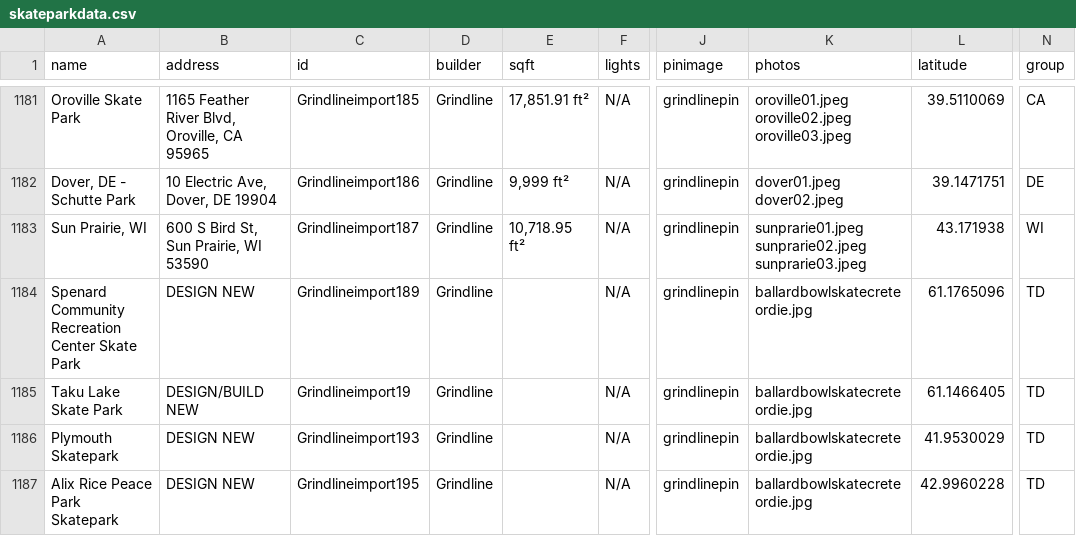
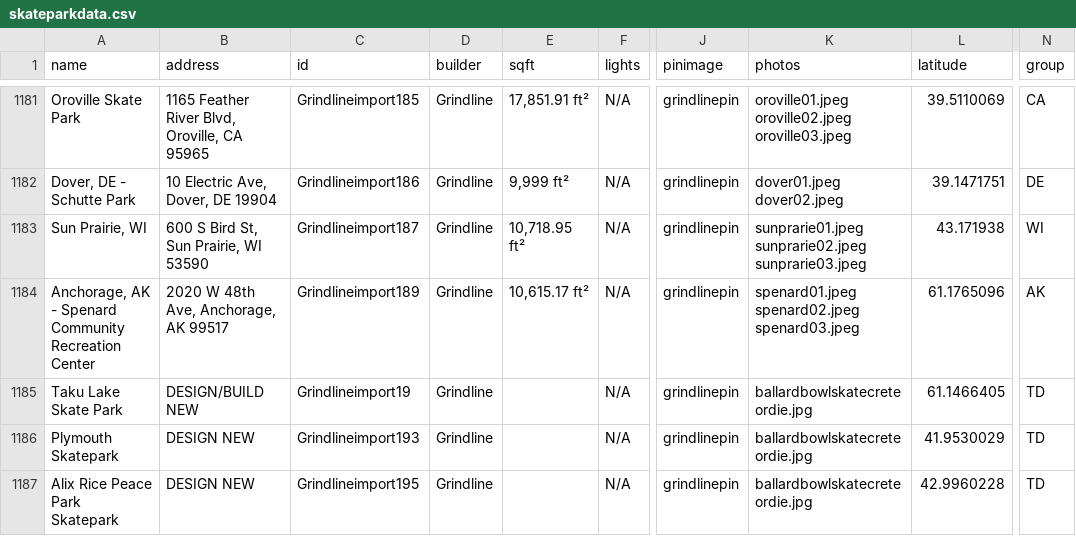
Before and after one commit to jaemzware/skatecreteordie, a CSV file: DATA/skateparkdata.csv, drawn as a sheet; only a part is shown, gaps mark what is left out; the diff names each change by its address in the sheet, - before the commit and + after, or states it on an @@ line.

Commit message:
spenard

```diff
--- a/DATA/skateparkdata.csv
+++ b/DATA/skateparkdata.csv
-A1184 (name): Spenard Community Recreation Center Skate Park
+A1184 (name): Anchorage, AK - Spenard Community Recreation Center
-B1184 (address): DESIGN NEW
+B1184 (address): 2020 W 48th Ave, Anchorage, AK 99517
-E1184 (sqft): (empty)
+E1184 (sqft): 10,615.17 ft²
-K1184 (photos): ballardbowlskatecreteordie.jpg
+K1184 (photos): spenard01.jpeg spenard02.jpeg spenard03.jpeg
-N1184 (group): TD
+N1184 (group): AK
```
Also changed, not shown: 1 other file.
